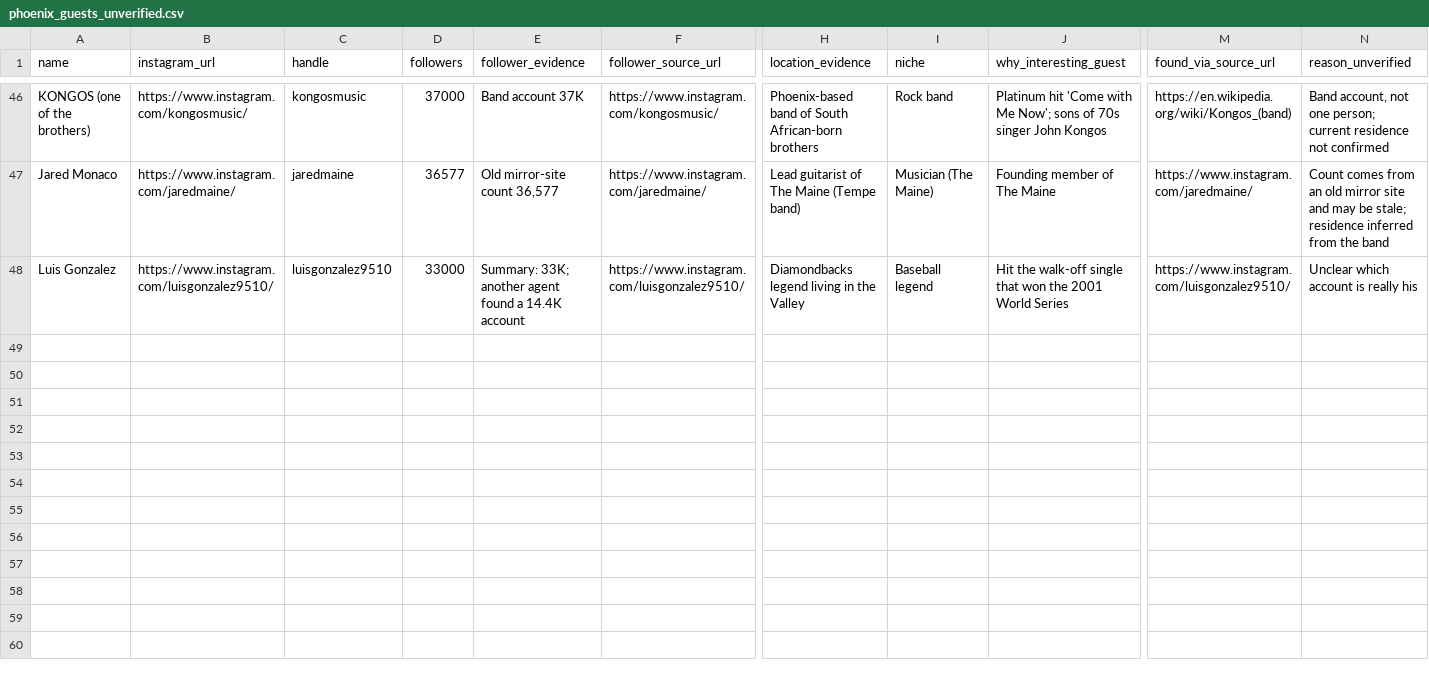
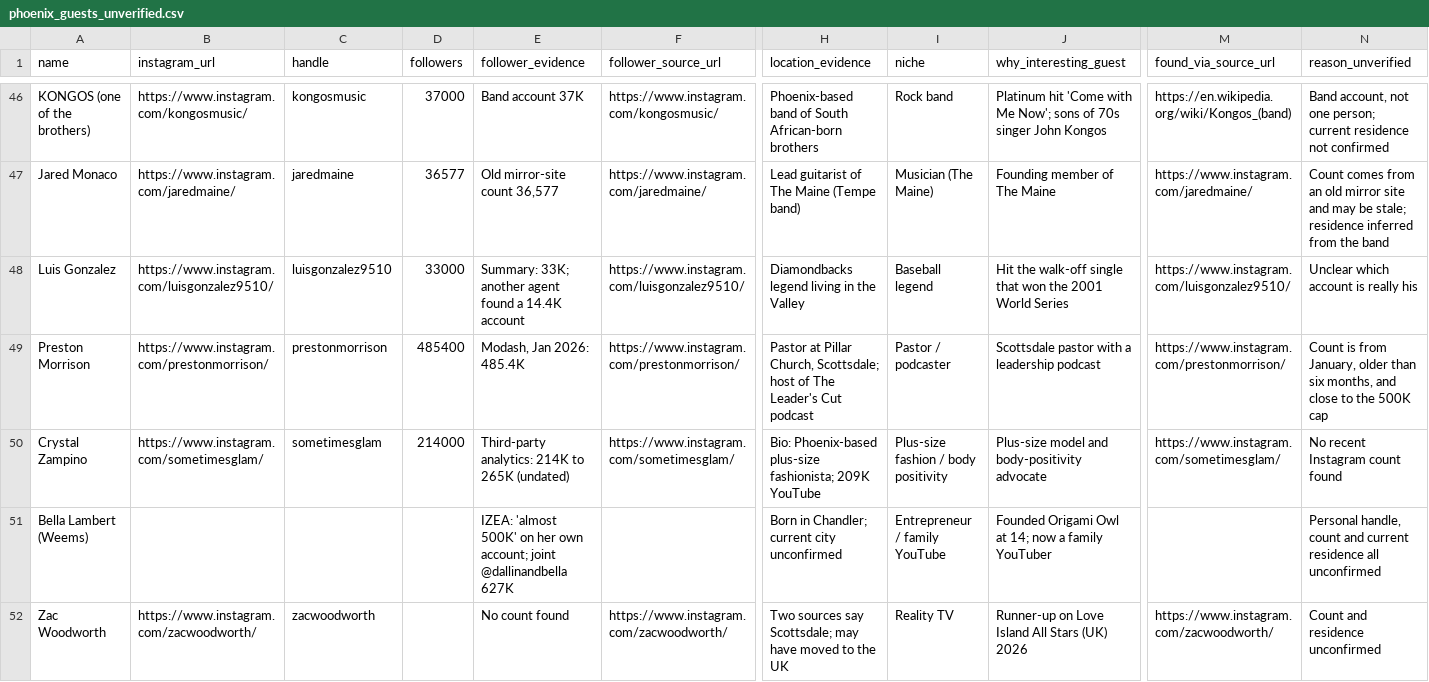
Before and after one commit to foundrynx/Just-Met-Podcast-Guests, a CSV file: phoenix_guests_unverified.csv, drawn as a sheet; only a part is shown, gaps mark what is left out; rows hold the shown columns only; the diff names each change by its address in the sheet, - before the commit and + after, or states it on an @@ line.

```diff
--- a/phoenix_guests_unverified.csv
+++ b/phoenix_guests_unverified.csv
+row 49: Preston Morrison | https://www.instagram.com/prestonmorrison/ | prestonmorrison | 485400 | Modash, Jan 2026: 485.4K | https://www.instagram.com/prestonmorrison/ | Pastor at Pillar Church, Scottsdale; host of The Leader's Cut podcast | Pastor / podcaster | Scottsdale pastor with a leadership podcast | https://www.instagram.com/prestonmorrison/ | Count is from January, older than six months, and close to the 500K cap
+row 50: Crystal Zampino | https://www.instagram.com/sometimesglam/ | sometimesglam | 214000 | Third-party analytics: 214K to 265K (undated) | https://www.instagram.com/sometimesglam/ | Bio: Phoenix-based plus-size fashionista; 209K YouTube | Plus-size fashion / body positivity | Plus-size model and body-positivity advocate | https://www.instagram.com/sometimesglam/ | No recent Instagram count found
+row 51: Bella Lambert (Weems) |  |  |  | IZEA: 'almost 500K' on her own account; joint @dallinandbella 627K |  | Born in Chandler; current city unconfirmed | Entrepreneur / family YouTube | Founded Origami Owl at 14; now a family YouTuber |  | Personal handle, count and current residence all unconfirmed
+row 52: Zac Woodworth | https://www.instagram.com/zacwoodworth/ | zacwoodworth |  | No count found | https://www.instagram.com/zacwoodworth/ | Two sources say Scottsdale; may have moved to the UK | Reality TV | Runner-up on Love Island All Stars (UK) 2026 | https://www.instagram.com/zacwoodworth/ | Count and residence unconfirmed
```
Also changed, not shown: 1 other file.
